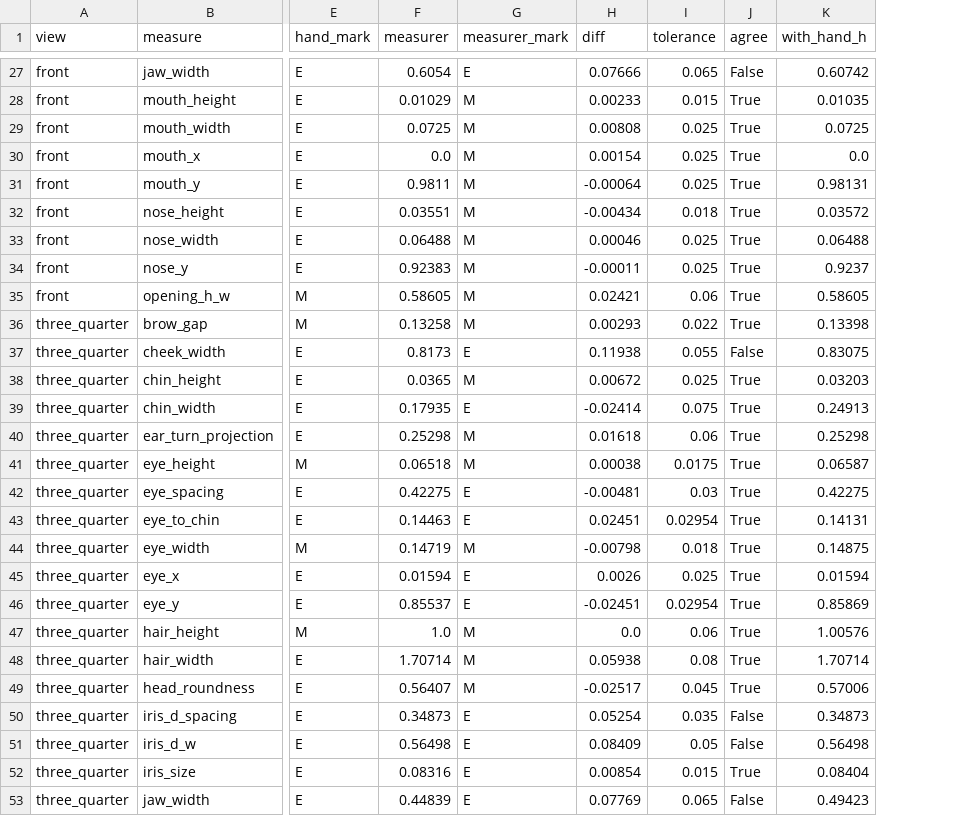
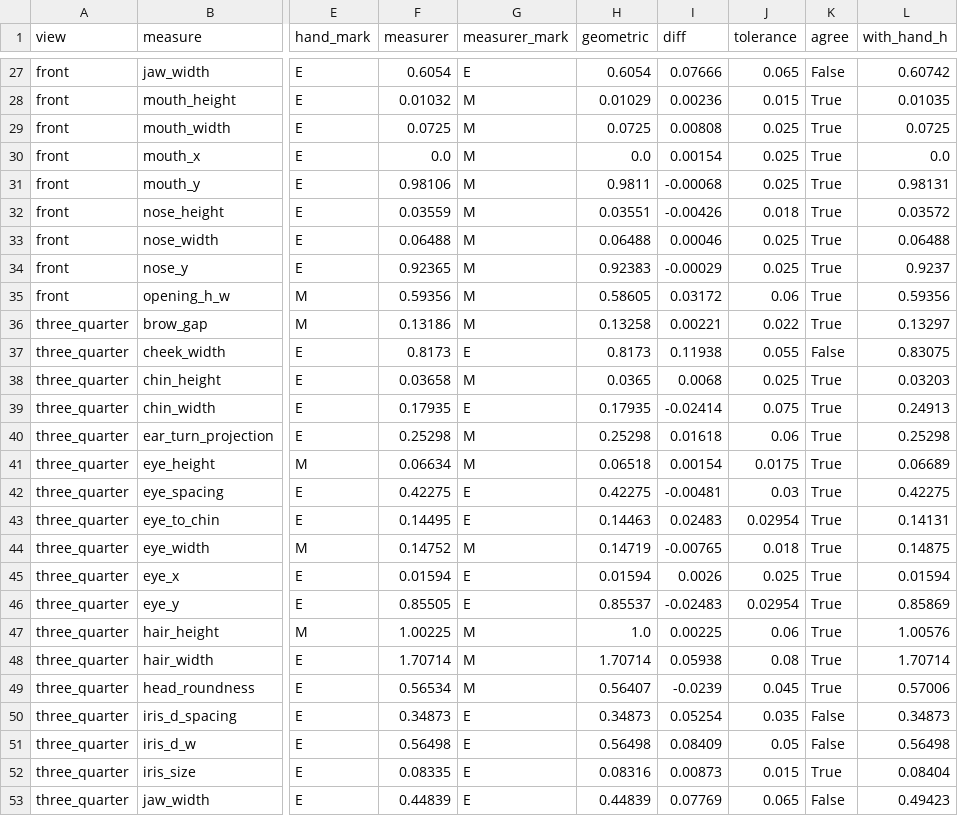
Before and after one commit to P0uyanik/Animation, a CSV file: docs/evaluation/characters/T-214/boy/validation.csv, drawn as a sheet; only a part is shown, gaps mark what is left out; addresses are those after the commit; the diff covers the shown part only; the diff names each change by its address in the sheet, - before the commit and + after, or states it on an @@ line.

```diff
--- a/docs/evaluation/characters/T-214/boy/validation.csv
+++ b/docs/evaluation/characters/T-214/boy/validation.csv
+column H (geometric), rows 27-53: 0.6054 | 0.01029 | 0.0725 | 0.0 | 0.9811 | 0.03551 | 0.06488 | 0.92383 | 0.58605 | 0.13258 | 0.8173 | 0.0365 | 0.17935 | 0.25298 | 0.06518 | 0.42275 | 0.14463 | 0.14719 | 0.01594 | 0.85537 | 1.0 | 1.70714 | 0.56407 | 0.34873 | 0.56498 | 0.08316 | 0.44839
-F28 (measurer): 0.01029
+F28 (measurer): 0.01032
-I28 (diff): 0.00233
+I28 (diff): 0.00236
-F31 (measurer): 0.9811
+F31 (measurer): 0.98106
-I31 (diff): -0.00064
+I31 (diff): -0.00068
-F32 (measurer): 0.03551
+F32 (measurer): 0.03559
-I32 (diff): -0.00434
+I32 (diff): -0.00426
-F34 (measurer): 0.92383
+F34 (measurer): 0.92365
-I34 (diff): -0.00011
+I34 (diff): -0.00029
-F35 (measurer): 0.58605
+F35 (measurer): 0.59356
-I35 (diff): 0.02421
+I35 (diff): 0.03172
-L35 (with_hand_h): 0.58605
+L35 (with_hand_h): 0.59356
-F36 (measurer): 0.13258
+F36 (measurer): 0.13186
-I36 (diff): 0.00293
+I36 (diff): 0.00221
-L36 (with_hand_h): 0.13398
+L36 (with_hand_h): 0.13297
-F38 (measurer): 0.0365
+F38 (measurer): 0.03658
-I38 (diff): 0.00672
+I38 (diff): 0.0068
-F41 (measurer): 0.06518
+F41 (measurer): 0.06634
-I41 (diff): 0.00038
+I41 (diff): 0.00154
-L41 (with_hand_h): 0.06587
+L41 (with_hand_h): 0.06689
-F43 (measurer): 0.14463
+F43 (measurer): 0.14495
-I43 (diff): 0.02451
+I43 (diff): 0.02483
-F44 (measurer): 0.14719
+F44 (measurer): 0.14752
-I44 (diff): -0.00798
+I44 (diff): -0.00765
-F46 (measurer): 0.85537
+F46 (measurer): 0.85505
-I46 (diff): -0.02451
+I46 (diff): -0.02483
-F47 (measurer): 1.0
+F47 (measurer): 1.00225
-I47 (diff): 0.0
+I47 (diff): 0.00225
-F49 (measurer): 0.56407
+F49 (measurer): 0.56534
-I49 (diff): -0.02517
+I49 (diff): -0.0239
-F52 (measurer): 0.08316
+F52 (measurer): 0.08335
-I52 (diff): 0.00854
+I52 (diff): 0.00873
```
Also changed, not shown: 67 edited cells elsewhere in this file, docs/evaluation/characters/T-214/auburn/measures_8yaws.csv, docs/evaluation/characters/T-214/auburn/validation.csv, 18 other files.
